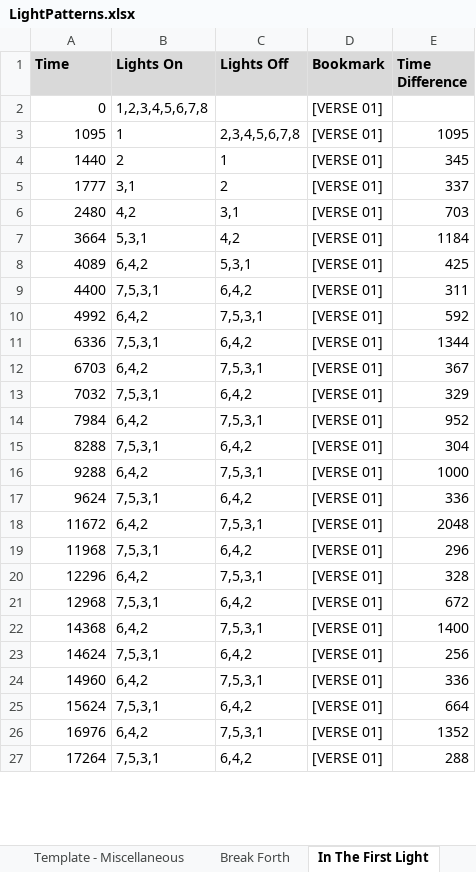
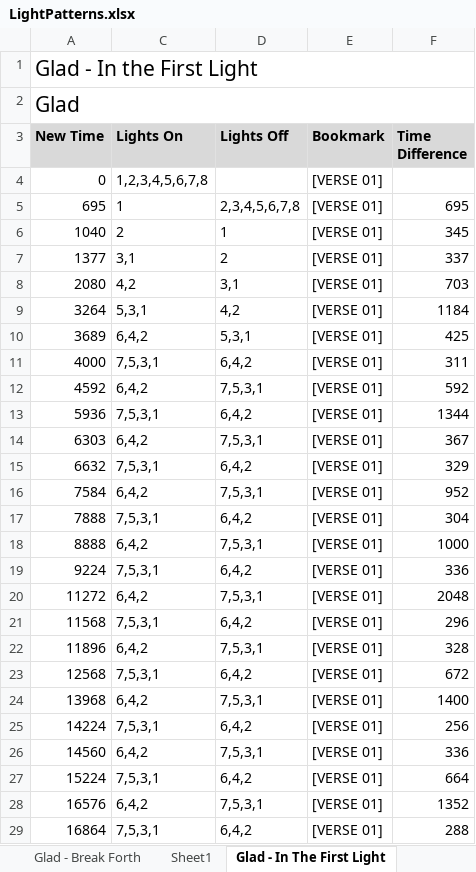
Before and after one commit to BytesOfPi/ChristmasTreePi, an Excel workbook: src/main/LightPatterns.xlsx, sheet Glad - In The First Light, drawn as a sheet; only a part is shown; values as stored, in another font and other column widths than the file's, no borders; addresses are those after the commit; the diff covers the shown part only; the diff names each change by its address in the sheet, - before the commit and + after, or states it on an @@ line.

Commit message:
Update Music Time Sync

```diff
--- a/src/main/LightPatterns.xlsx (sheet Glad - In The First Light)
+++ b/src/main/LightPatterns.xlsx (sheet Glad - In The First Light)
-sheet tab: Break Forth
+sheet tab: Glad - Break Forth
-sheet tab: In The First Light
+sheet tab: Glad - In The First Light
+sheet tab: Sheet1
+row 1: Glad - In the First Light
+row 2: Glad
-A3: Time
+A3: New Time
-A5 (New Time): 1095
+A5 (New Time): 695
-F5 (Time Difference): 1095
+F5 (Time Difference): 695
-A6 (New Time): 1440
+A6 (New Time): 1040
-A7 (New Time): 1777
+A7 (New Time): 1377
-A8 (New Time): 2480
+A8 (New Time): 2080
-A9 (New Time): 3664
+A9 (New Time): 3264
-A10 (New Time): 4089
+A10 (New Time): 3689
-A11 (New Time): 4400
+A11 (New Time): 4000
-A12 (New Time): 4992
+A12 (New Time): 4592
-A13 (New Time): 6336
+A13 (New Time): 5936
-A14 (New Time): 6703
+A14 (New Time): 6303
-A15 (New Time): 7032
+A15 (New Time): 6632
-A16 (New Time): 7984
+A16 (New Time): 7584
-A17 (New Time): 8288
+A17 (New Time): 7888
-A18 (New Time): 9288
+A18 (New Time): 8888
-A19 (New Time): 9624
+A19 (New Time): 9224
-A20 (New Time): 11672
+A20 (New Time): 11272
-A21 (New Time): 11968
+A21 (New Time): 11568
-A22 (New Time): 12296
+A22 (New Time): 11896
-A23 (New Time): 12968
+A23 (New Time): 12568
-A24 (New Time): 14368
+A24 (New Time): 13968
-A25 (New Time): 14624
+A25 (New Time): 14224
-A26 (New Time): 14960
+A26 (New Time): 14560
-A27 (New Time): 15624
+A27 (New Time): 15224
-A28 (New Time): 16976
+A28 (New Time): 16576
-A29 (New Time): 17264
+A29 (New Time): 16864
```
Also changed, not shown: 294 edited cells elsewhere in this sheet, sheet Wizards, sheet JingleBells - Pentatonix, sheet Glad - Break Forth, other sheet tabs, formulas that keep their value, hidden cells, 7 other files.
